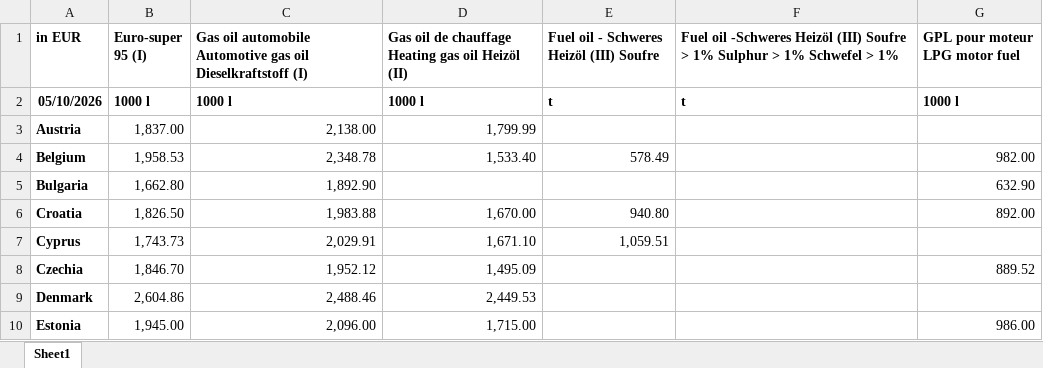
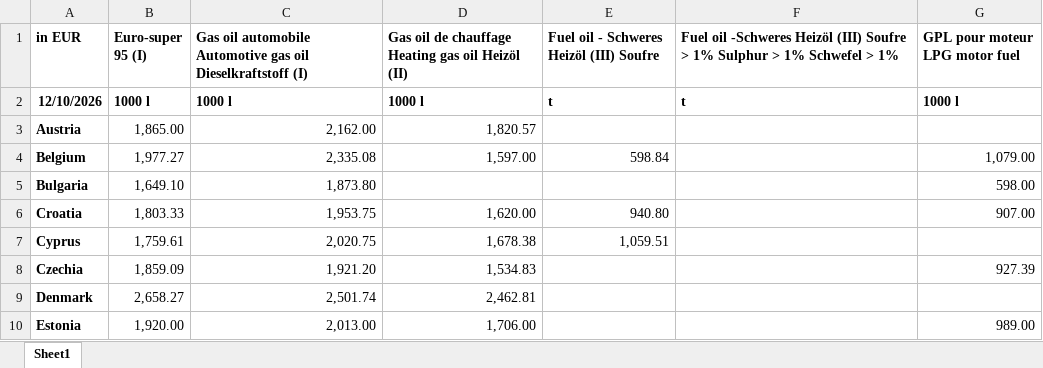
Before and after one commit to PadangPadang/fuelgrid-europe, an Excel workbook: data/manual/eu_wob_prices.xlsx, sheet Sheet1, drawn as a sheet; only a part is shown; values as stored, in another font and other column widths than the file's, no borders; the diff covers the shown part only; the diff names each change by its address in the sheet, - before the commit and + after, or states it on an @@ line.

```diff
--- a/data/manual/eu_wob_prices.xlsx (sheet Sheet1)
+++ b/data/manual/eu_wob_prices.xlsx (sheet Sheet1)
-A2 (in EUR): 05/10/2026
+A2 (in EUR): 12/10/2026
-B3 (Euro-super 95 (I)): 1,837.00
+B3 (Euro-super 95 (I)): 1,865.00
-C3: 2,138.00
+C3: 2,162.00
-D3: 1,799.99
+D3: 1,820.57
-B4 (Euro-super 95 (I)): 1,958.53
+B4 (Euro-super 95 (I)): 1,977.27
-C4: 2,348.78
+C4: 2,335.08
-D4: 1,533.40
+D4: 1,597.00
-E4: 578.49
+E4: 598.84
-G4 (GPL pour moteur LPG motor fuel): 982.00
+G4 (GPL pour moteur LPG motor fuel): 1,079.00
-B5 (Euro-super 95 (I)): 1,662.80
+B5 (Euro-super 95 (I)): 1,649.10
-C5: 1,892.90
+C5: 1,873.80
-G5 (GPL pour moteur LPG motor fuel): 632.90
+G5 (GPL pour moteur LPG motor fuel): 598.00
-B6 (Euro-super 95 (I)): 1,826.50
+B6 (Euro-super 95 (I)): 1,803.33
-C6: 1,983.88
+C6: 1,953.75
-D6: 1,670.00
+D6: 1,620.00
-G6 (GPL pour moteur LPG motor fuel): 892.00
+G6 (GPL pour moteur LPG motor fuel): 907.00
-B7 (Euro-super 95 (I)): 1,743.73
+B7 (Euro-super 95 (I)): 1,759.61
-C7: 2,029.91
+C7: 2,020.75
-D7: 1,671.10
+D7: 1,678.38
-B8 (Euro-super 95 (I)): 1,846.70
+B8 (Euro-super 95 (I)): 1,859.09
-C8: 1,952.12
+C8: 1,921.20
-D8: 1,495.09
+D8: 1,534.83
-G8 (GPL pour moteur LPG motor fuel): 889.52
+G8 (GPL pour moteur LPG motor fuel): 927.39
-B9 (Euro-super 95 (I)): 2,604.86
+B9 (Euro-super 95 (I)): 2,658.27
-C9: 2,488.46
+C9: 2,501.74
-D9: 2,449.53
+D9: 2,462.81
-B10 (Euro-super 95 (I)): 1,945.00
+B10 (Euro-super 95 (I)): 1,920.00
-C10: 2,096.00
+C10: 2,013.00
-D10: 1,715.00
+D10: 1,706.00
-G10 (GPL pour moteur LPG motor fuel): 986.00
+G10 (GPL pour moteur LPG motor fuel): 989.00
```
Also changed, not shown: 81 edited cells elsewhere in this sheet.
